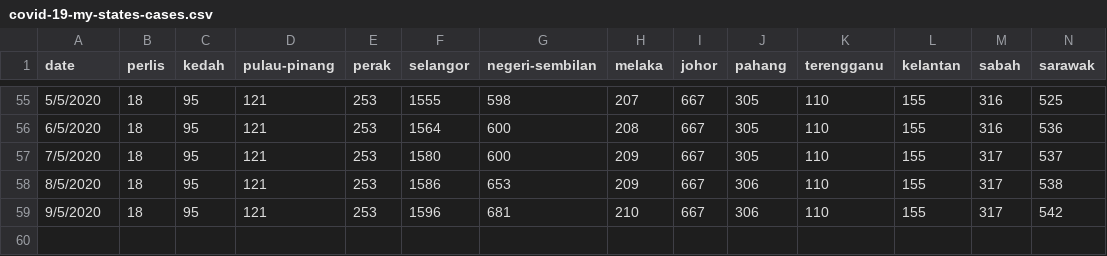
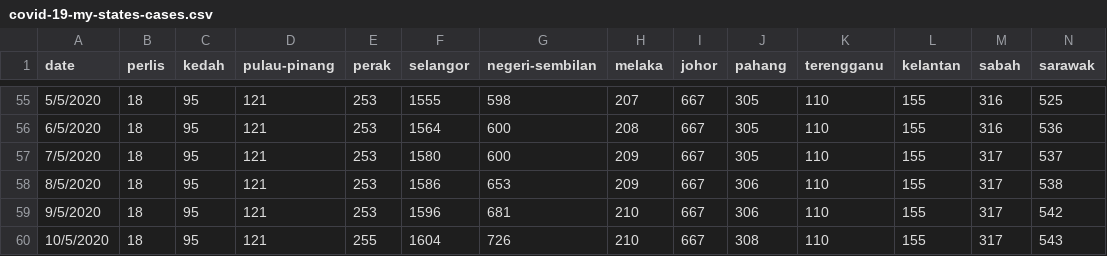
Before and after one commit to ynshung/covid-19-malaysia, a CSV file: covid-19-my-states-cases.csv, drawn as a sheet; only a part is shown, gaps mark what is left out; rows hold the shown columns only; the diff names each change by its address in the sheet, - before the commit and + after, or states it on an @@ line.

```diff
--- a/covid-19-my-states-cases.csv
+++ b/covid-19-my-states-cases.csv
+row 60: 10/5/2020 | 18 | 95 | 121 | 255 | 1604 | 726 | 210 | 667 | 308 | 110 | 155 | 317 | 543
```
Also changed, not shown: covid-19-malaysia.csv, covid-19-my-cases-types.csv.
